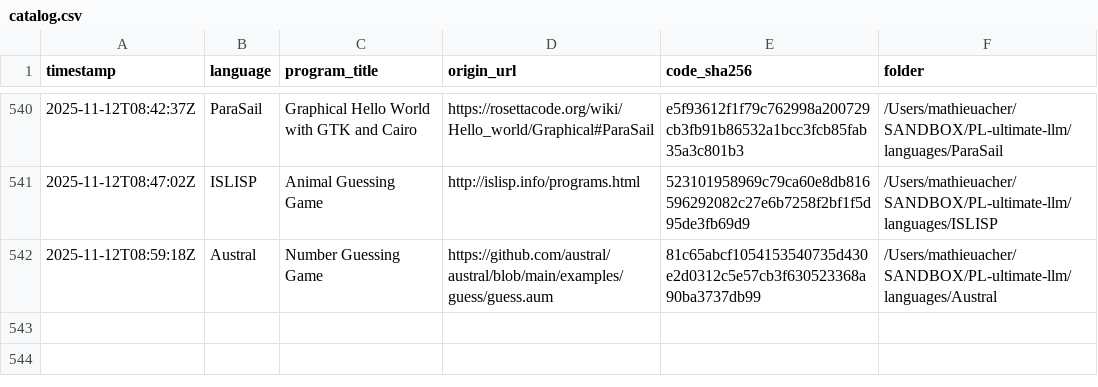
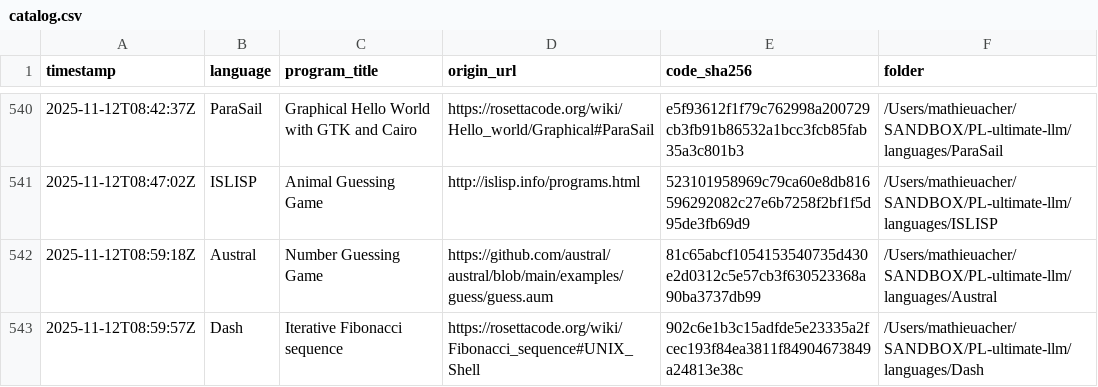
Before and after one commit to acherm/PL-ultimate-llm, a CSV file: data/catalog.csv, drawn as a sheet; only a part is shown, gaps mark what is left out; the diff names each change by its address in the sheet, - before the commit and + after, or states it on an @@ line.

Commit message:
turn: add Dash (+1 program)
List-Digest: ba85c385
Model: x-ai/grok-4-fast
Temperature: 0.4

```diff
--- a/data/catalog.csv
+++ b/data/catalog.csv
+row 543: 2025-11-12T08:59:57Z | Dash | Iterative Fibonacci sequence | https://rosettacode.org/wiki/Fibonacci_sequence#UNIX_Shell | 902c6e1b3c15adfde5e23335a2fcec193f84ea3811f84904673849a24813e38c | /Users/mathieuacher/SANDBOX/PL-ultimate-llm/languages/Dash
```
Also changed, not shown: 4 other files.
